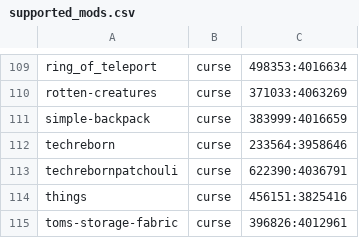
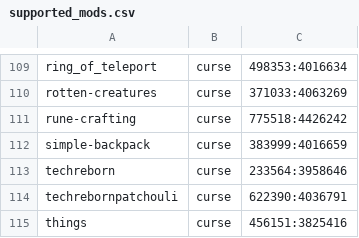
Before and after one commit to Crendgrim/DynamicCrosshairCompat, a CSV file: supported_mods.csv, drawn as a sheet; only a part is shown, gaps mark what is left out; the shorter side is filled out with more unchanged rows.

Commit message:
Add support for RuneCrafting

```diff
--- a/supported_mods.csv
+++ b/supported_mods.csv
@@ -110,2 +110,3 @@ ring_of_teleport,curse,498353:4016634
 rotten-creatures,curse,371033:4063269
+rune-crafting,curse,775518:4426242
 simple-backpack,curse,383999:4016659
```
Also changed, not shown: 2 other files.
